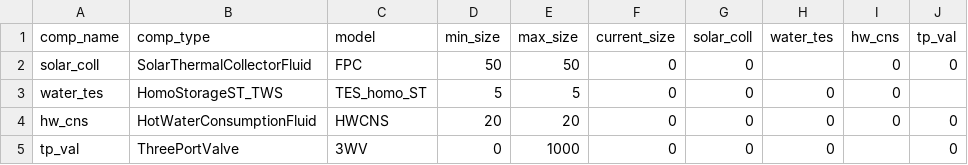
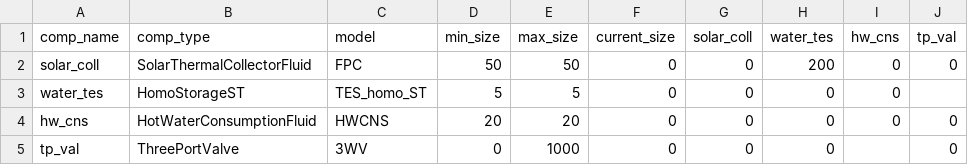
Before and after one commit to RWTH-EBC/BESDOT, a CSV file: data/topology/solar_coll_TW_tp.csv, drawn as a sheet.

```diff
--- a/data/topology/solar_coll_TW_tp.csv
+++ b/data/topology/solar_coll_TW_tp.csv
@@ -1,4 +1,4 @@
 comp_name,comp_type,model,min_size,max_size,current_size,solar_coll,water_tes,hw_cns,tp_val
-solar_coll,SolarThermalCollectorFluid,FPC,50,50,0,0,,0,0
-water_tes,HomoStorageST_TWS,TES_homo_ST,5,5,0,0,0,0,
+solar_coll,SolarThermalCollectorFluid,FPC,50,50,0,0,200,0,0
+water_tes,HomoStorageST,TES_homo_ST,5,5,0,0,0,0,
 hw_cns,HotWaterConsumptionFluid,HWCNS,20,20,0,0,0,0,0
```
Also changed, not shown: 1 other file.
